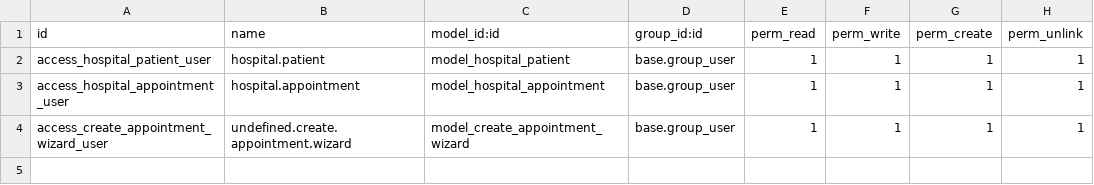
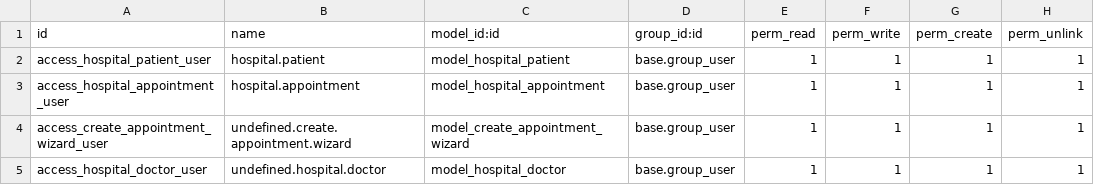
Before and after one commit to anasusb11/odoo_development, a CSV file: om_hospital/security/ir.model.access.csv, drawn as a sheet.

Commit message:
add doctor view and update attribute sample

```diff
--- a/om_hospital/security/ir.model.access.csv
+++ b/om_hospital/security/ir.model.access.csv
@@ -4 +4,2 @@ access_hospital_appointment_user,hospital.appointment,model_hospital_appointment
 access_create_appointment_wizard_user,undefined.create.appointment.wizard,model_create_appointment_wizard,base.group_user,1,1,1,1
+access_hospital_doctor_user,undefined.hospital.doctor,model_hospital_doctor,base.group_user,1,1,1,1
```
Also changed, not shown: 6 other files.
